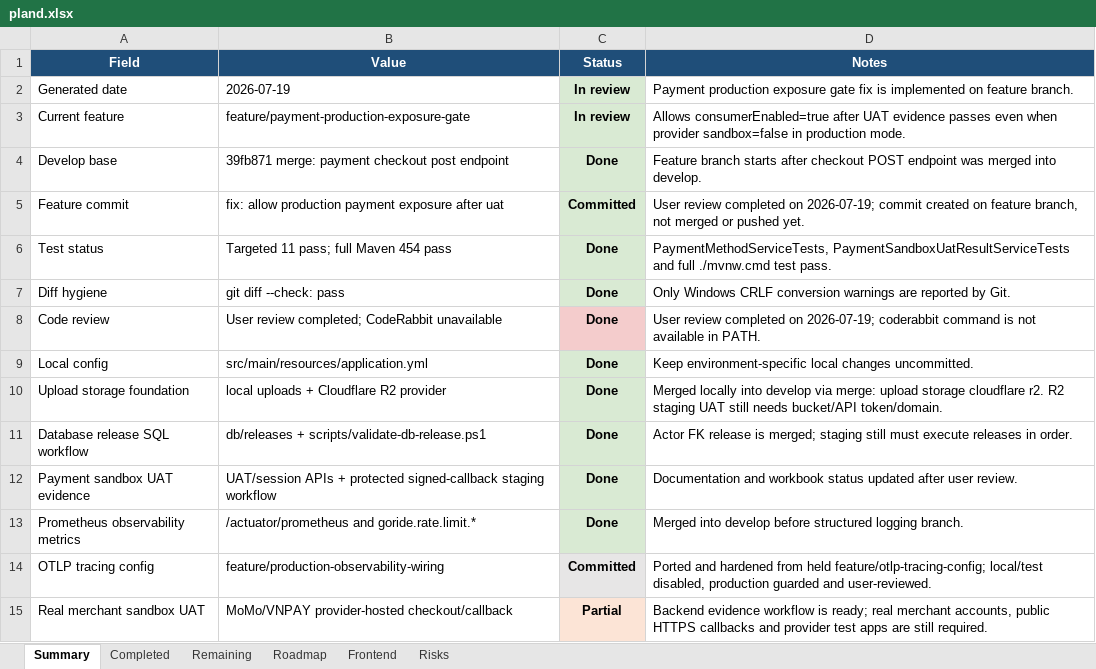
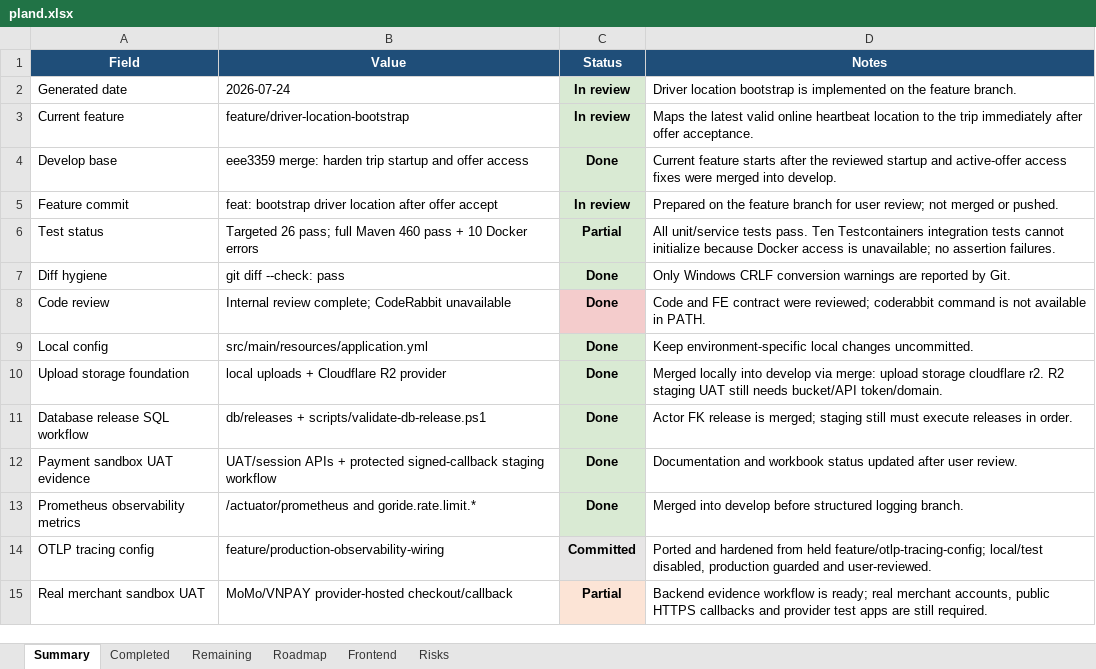
Before and after one commit to Luctran12/goride, an Excel workbook: docs/pland.xlsx, sheet Summary, drawn as a sheet; only a part is shown; values as stored, in another font and other column widths than the file's, no borders; table styles not drawn; the diff names each change by its address in the sheet, - before the commit and + after, or states it on an @@ line.

Commit message:
feat: bootstrap driver location after offer accept

```diff
--- a/docs/pland.xlsx (sheet Summary)
+++ b/docs/pland.xlsx (sheet Summary)
-B2 (Value): 2026-07-19
+B2 (Value): 2026-07-24
-D2 (Notes): Payment production exposure gate fix is implemented on feature branch.
+D2 (Notes): Driver location bootstrap is implemented on the feature branch.
-B3 (Value): feature/payment-production-exposure-gate
+B3 (Value): feature/driver-location-bootstrap
-D3 (Notes): Allows consumerEnabled=true after UAT evidence passes even when provider sandbox=false in production mode.
+D3 (Notes): Maps the latest valid online heartbeat location to the trip immediately after offer acceptance.
-B4 (Value): 39fb871 merge: payment checkout post endpoint
+B4 (Value): eee3359 merge: harden trip startup and offer access
-D4 (Notes): Feature branch starts after checkout POST endpoint was merged into…
+D4 (Notes): Current feature starts after the reviewed startup and active-offer access fixes were merged into…
-B5 (Value): fix: allow production payment exposure after uat
+B5 (Value): feat: bootstrap driver location after offer accept
-C5 (Status): Committed
+C5 (Status): In review
-D5 (Notes): User review completed on 2026-07-19; commit created on feature branch, not merged or pushed yet.
+D5 (Notes): Prepared on the feature branch for user review; not merged or pushed.
-B6 (Value): Targeted 11 pass; full Maven 454 pass
+B6 (Value): Targeted 26 pass; full Maven 460 pass + 10 Docker errors
-C6 (Status): Done
+C6 (Status): Partial
-D6 (Notes): PaymentMethodServiceTests, PaymentSandboxUatResultServiceTests and full ./mvnw.cmd test pass.
+D6 (Notes): All unit/service tests pass. Ten Testcontainers integration tests cannot initialize because Docker access is unavailable; no assertion failures.
-B8 (Value): User review completed; CodeRabbit unavailable
+B8 (Value): Internal review complete; CodeRabbit unavailable
-D8 (Notes): User review completed on 2026-07-19; coderabbit command…
+D8 (Notes): Code and FE contract were reviewed; coderabbit command…
```
Also changed, not shown: sheet Completed, sheet Remaining, sheet Frontend, sheet Roadmap, sheet Risks, 12 other files.
